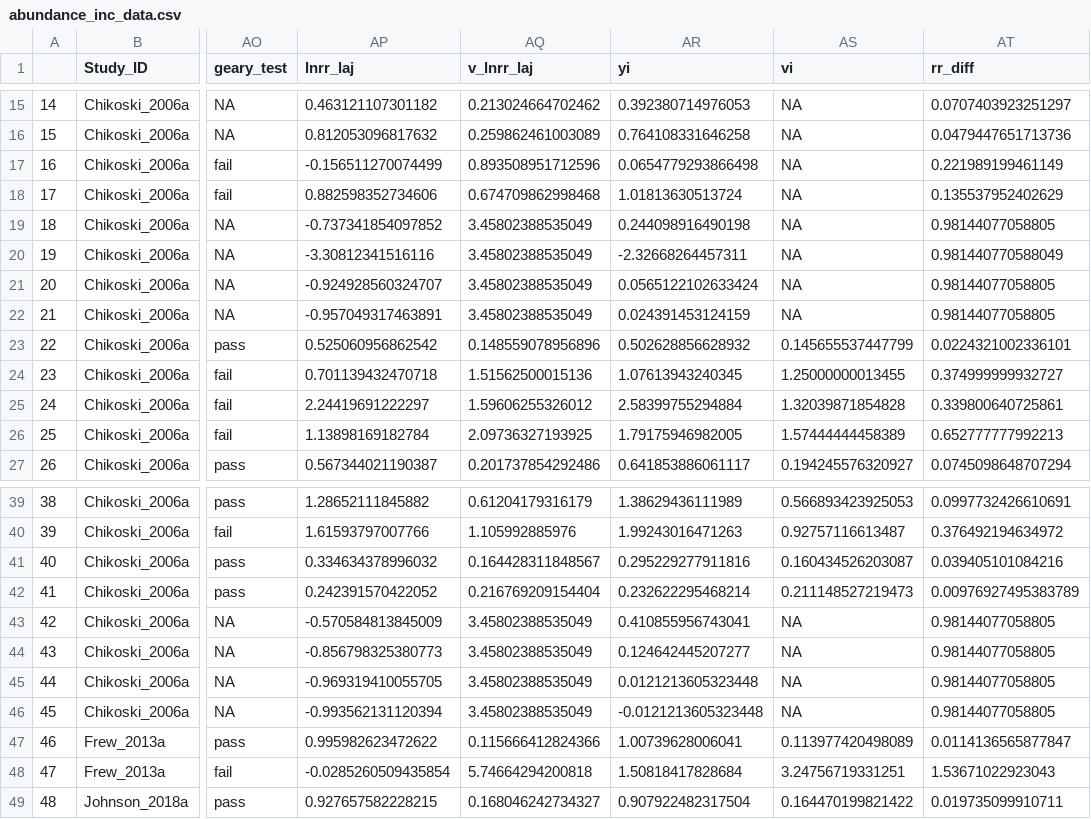
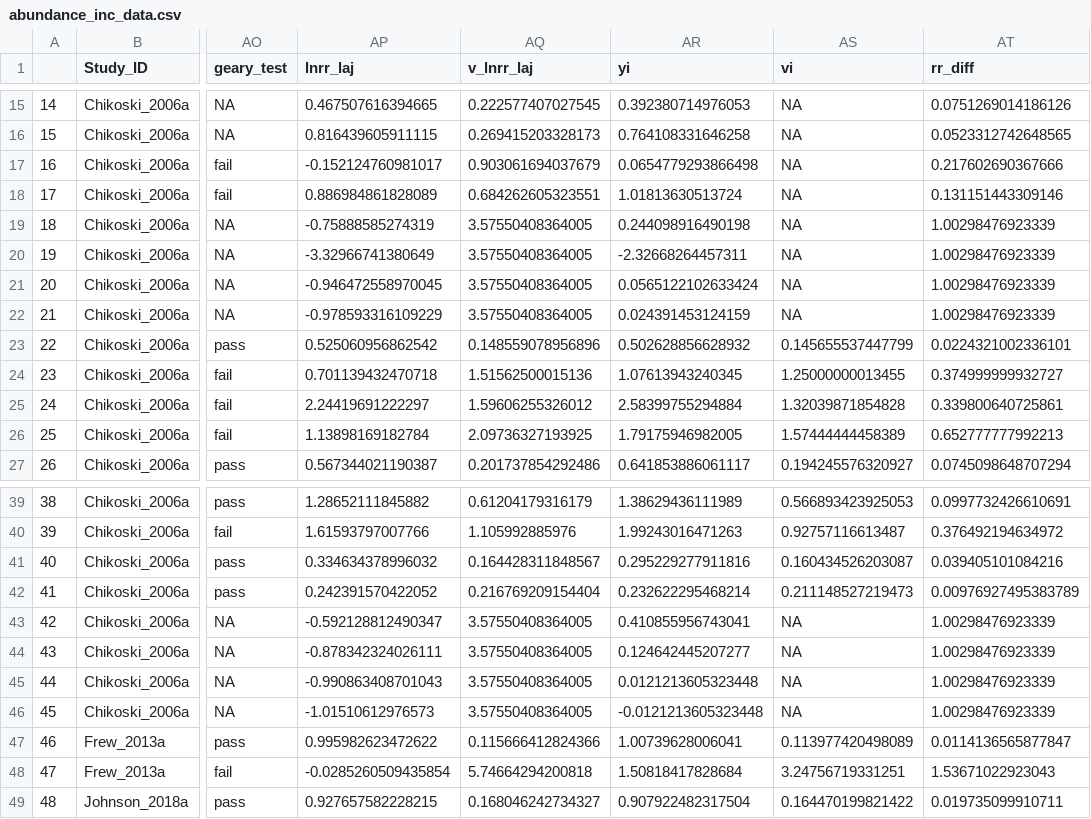
Before and after one commit to phil-martin-research/precip_changes_soil_fauna, a CSV file: data/abundance_inc_data.csv, drawn as a sheet; only a part is shown, gaps mark what is left out; the diff covers the shown part only; the diff names each change by its address in the sheet, - before the commit and + after, or states it on an @@ line.

```diff
--- a/data/abundance_inc_data.csv
+++ b/data/abundance_inc_data.csv
-AP15 (lnrr_laj): 0.463121107301182
+AP15 (lnrr_laj): 0.467507616394665
-AQ15 (v_lnrr_laj): 0.213024664702462
+AQ15 (v_lnrr_laj): 0.222577407027545
-AT15 (rr_diff): 0.0707403923251297
+AT15 (rr_diff): 0.0751269014186126
-AP16 (lnrr_laj): 0.812053096817632
+AP16 (lnrr_laj): 0.816439605911115
-AQ16 (v_lnrr_laj): 0.259862461003089
+AQ16 (v_lnrr_laj): 0.269415203328173
-AT16 (rr_diff): 0.0479447651713736
+AT16 (rr_diff): 0.0523312742648565
-AP17 (lnrr_laj): -0.156511270074499
+AP17 (lnrr_laj): -0.152124760981017
-AQ17 (v_lnrr_laj): 0.893508951712596
+AQ17 (v_lnrr_laj): 0.903061694037679
-AT17 (rr_diff): 0.221989199461149
+AT17 (rr_diff): 0.217602690367666
-AP18 (lnrr_laj): 0.882598352734606
+AP18 (lnrr_laj): 0.886984861828089
-AQ18 (v_lnrr_laj): 0.674709862998468
+AQ18 (v_lnrr_laj): 0.684262605323551
-AT18 (rr_diff): 0.135537952402629
+AT18 (rr_diff): 0.131151443309146
-AP19 (lnrr_laj): -0.737341854097852
+AP19 (lnrr_laj): -0.75888585274319
-AQ19:AQ22 (v_lnrr_laj): 3.45802388535049
+AQ19:AQ22 (v_lnrr_laj): 3.57550408364005
-AT19 (rr_diff): 0.98144077058805
+AT19 (rr_diff): 1.00298476923339
-AP20 (lnrr_laj): -3.30812341516116
+AP20 (lnrr_laj): -3.32966741380649
-AT20 (rr_diff): 0.981440770588049
+AT20 (rr_diff): 1.00298476923339
-AP21 (lnrr_laj): -0.924928560324707
+AP21 (lnrr_laj): -0.946472558970045
-AT21:AT22 (rr_diff): 0.98144077058805
+AT21:AT22 (rr_diff): 1.00298476923339
-AP22 (lnrr_laj): -0.957049317463891
+AP22 (lnrr_laj): -0.978593316109229
-AP43 (lnrr_laj): -0.570584813845009
+AP43 (lnrr_laj): -0.592128812490347
-AQ43:AQ46 (v_lnrr_laj): 3.45802388535049
+AQ43:AQ46 (v_lnrr_laj): 3.57550408364005
-AT43:AT46 (rr_diff): 0.98144077058805
+AT43:AT46 (rr_diff): 1.00298476923339
-AP44 (lnrr_laj): -0.856798325380773
+AP44 (lnrr_laj): -0.878342324026111
-AP45 (lnrr_laj): -0.969319410055705
+AP45 (lnrr_laj): -0.990863408701043
-AP46 (lnrr_laj): -0.993562131120394
+AP46 (lnrr_laj): -1.01510612976573
```
Also changed, not shown: 39 edited cells elsewhere in this file, data/abundance_data.csv, data/abundance_red_data.csv, 34 other files.
